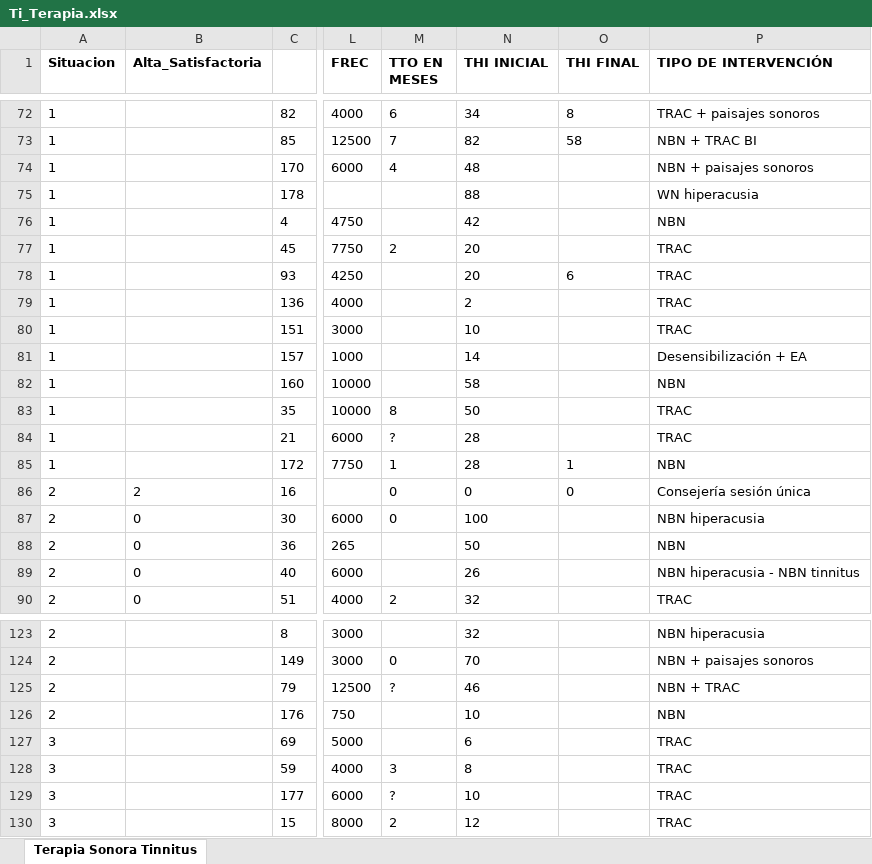
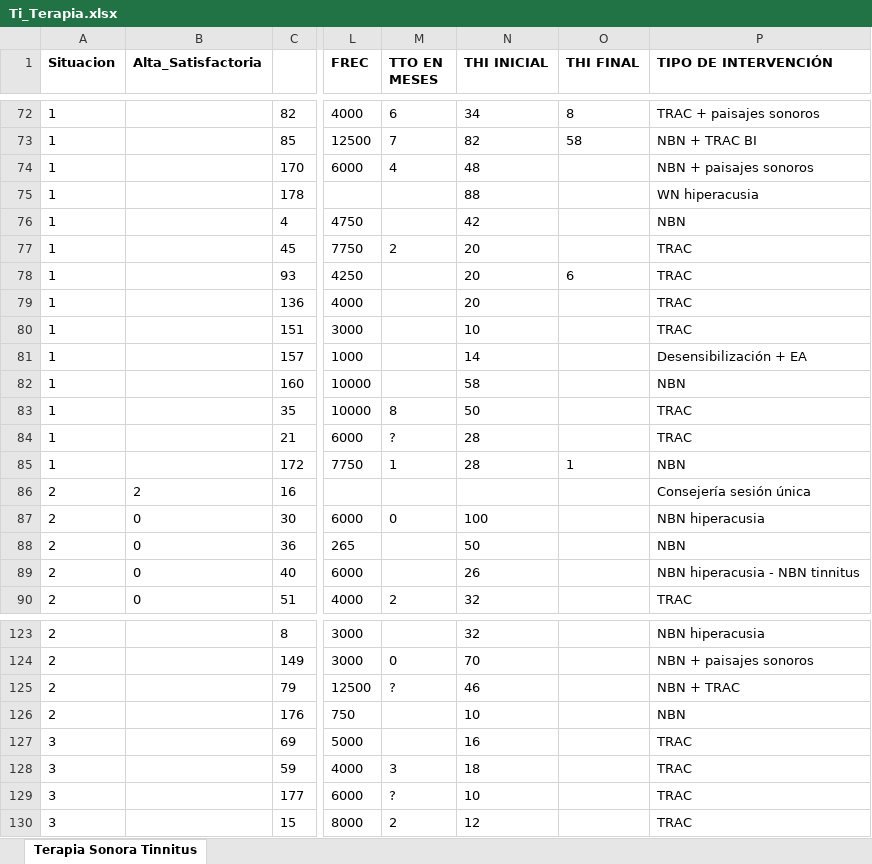
Before and after one commit to HayoBK/AnalisisTiCongreso2022, an Excel workbook: Ti_Terapia.xlsx, sheet Terapia Sonora Tinnitus, drawn as a sheet; only a part is shown, gaps mark what is left out; values as stored, in another font and other column widths than the file's, no borders; the diff names each change by its address in the sheet, - before the commit and + after, or states it on an @@ line.

Commit message:
Boxplot inicial andando!

```diff
--- a/Ti_Terapia.xlsx (sheet Terapia Sonora Tinnitus)
+++ b/Ti_Terapia.xlsx (sheet Terapia Sonora Tinnitus)
-N79 (THI INICIAL): 2
+N79 (THI INICIAL): 20
-M86 (TTO EN MESES): 0
+M86 (TTO EN MESES): (empty)
-N86 (THI INICIAL): 0
+N86 (THI INICIAL): (empty)
-O86 (THI FINAL): 0
+O86 (THI FINAL): (empty)
-N127 (THI INICIAL): 6
+N127 (THI INICIAL): 16
-N128 (THI INICIAL): 8
+N128 (THI INICIAL): 18
```
